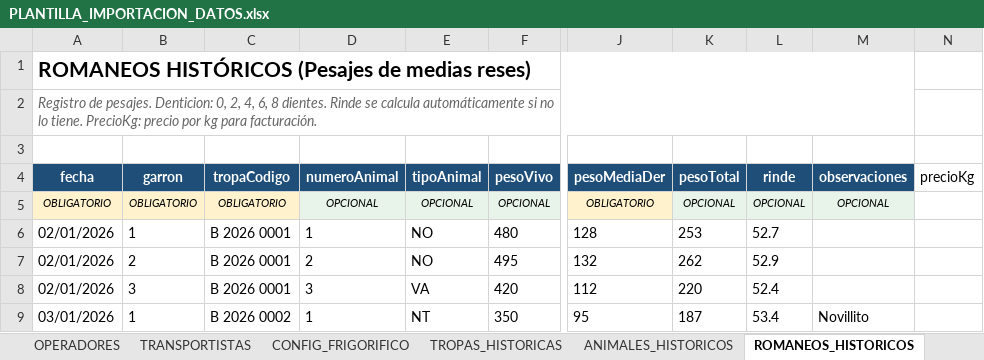
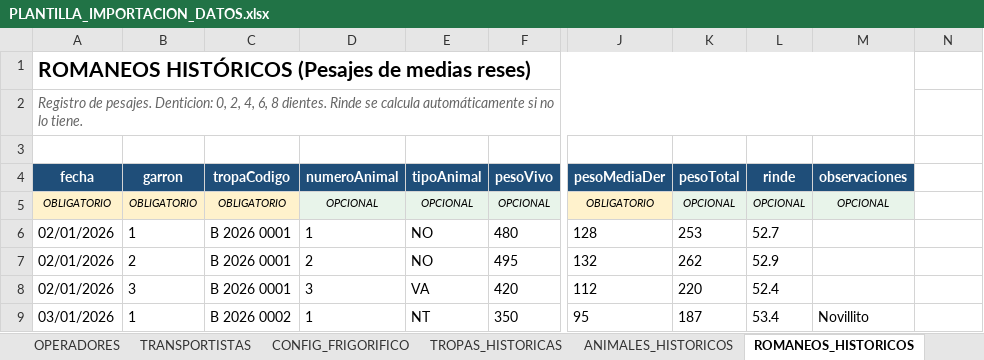
Before and after one commit to aarescalvo/desarrollo1, an Excel workbook: upload/PLANTILLA_IMPORTACION_DATOS.xlsx, sheet ROMANEOS_HISTORICOS, drawn as a sheet; only a part is shown, gaps mark what is left out; values as stored, in another font and other column widths than the file's, no borders; the diff names each change by its address in the sheet, - before the commit and + after, or states it on an @@ line.

```diff
--- a/upload/PLANTILLA_IMPORTACION_DATOS.xlsx (sheet ROMANEOS_HISTORICOS)
+++ b/upload/PLANTILLA_IMPORTACION_DATOS.xlsx (sheet ROMANEOS_HISTORICOS)
-A2 (fecha): …lo tiene. PrecioKg: precio por kg para facturación.
+A2 (fecha): …lo tiene.
-N4: precioKg
+N4: (empty)
```
Also changed, not shown: sheet TROPAS_HISTORICAS, other sheet tabs, 6 other files.
